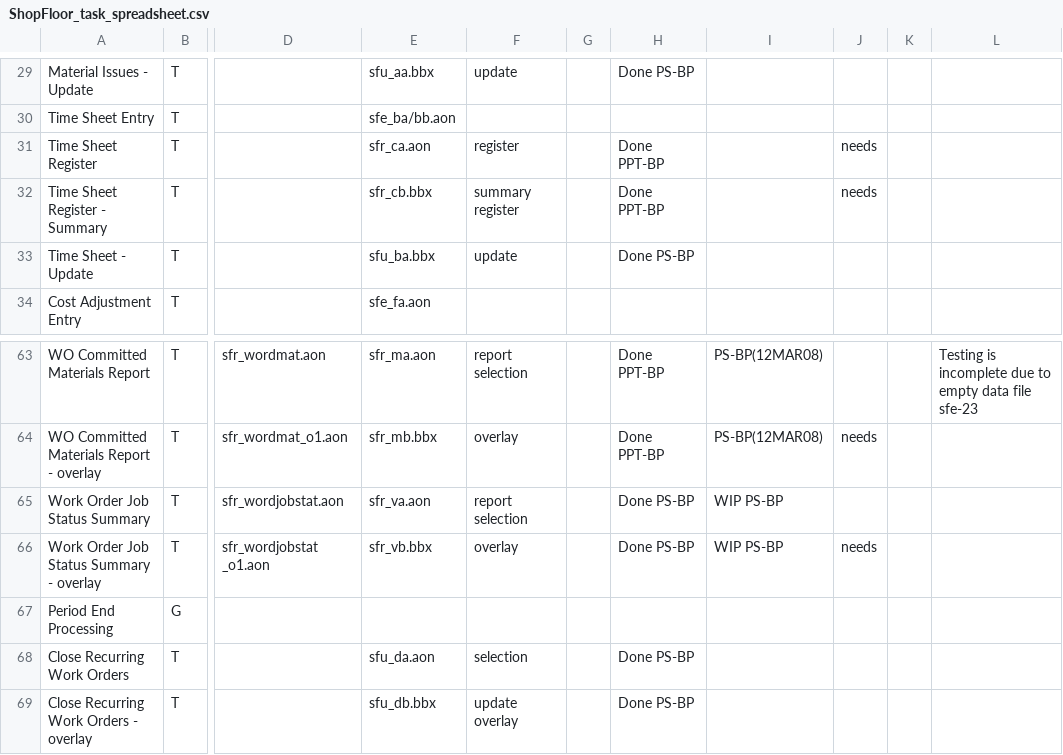
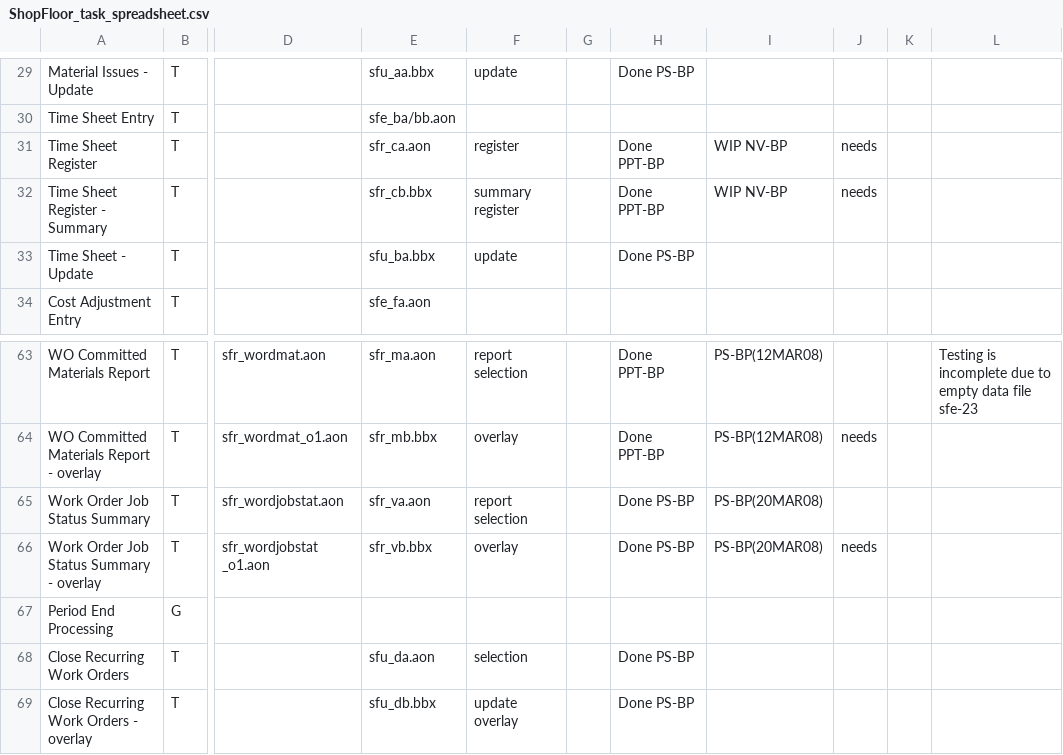
Before and after one commit to nmlynx/AddonSoftware, a CSV file: docs/ShopFloor_task_spreadsheet.csv, drawn as a sheet; only a part is shown, gaps mark what is left out; the diff names each change by its address in the sheet, - before the commit and + after, or states it on an @@ line.

Commit message:
Status of PrintPreview changes in programs of SF module changed to SF-BP(20MAR08)

```diff
--- a/docs/ShopFloor_task_spreadsheet.csv
+++ b/docs/ShopFloor_task_spreadsheet.csv
-I31:I32: (empty)
+I31:I32: WIP NV-BP
-I65:I66: WIP PS-BP
+I65:I66: PS-BP(20MAR08)
```
